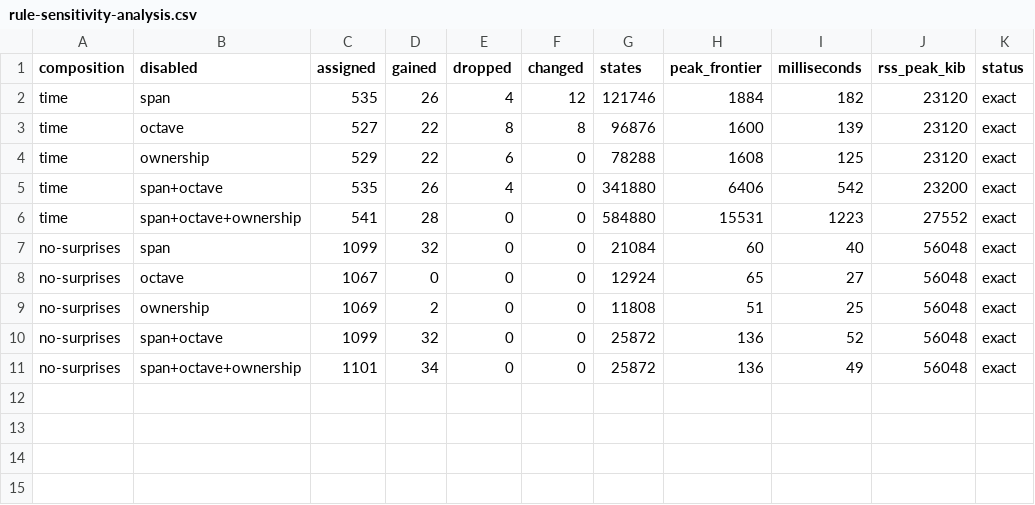
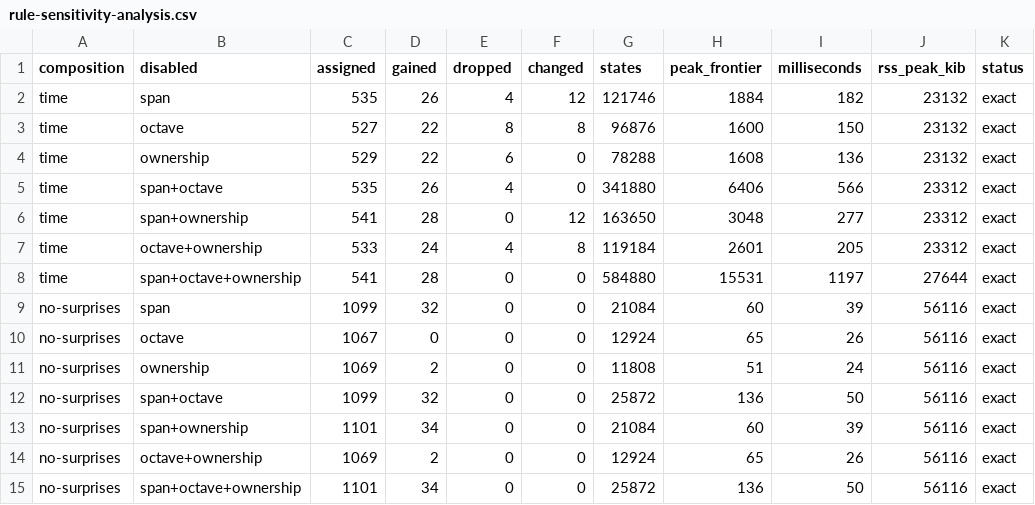
Before and after one commit to reshetnyakr-creator/play12, a CSV file: MVP/docs/research/stage-3-0-3-residual-fingering-analysis/results/rule-sensitivity-analysis.csv, drawn as a sheet.

Commit message:
Document Stage 3.0.3 findings, visual patterns and handover

```diff
--- a/MVP/docs/research/stage-3-0-3-residual-fingering-analysis/results/rule-sensitivity-analysis.csv
+++ b/MVP/docs/research/stage-3-0-3-residual-fingering-analysis/results/rule-sensitivity-analysis.csv
@@ -1,11 +1,15 @@
 composition,disabled,assigned,gained,dropped,changed,states,peak_frontier,milliseconds,rss_peak_kib,status
-time,span,535,26,4,12,121746,1884,182,23120,exact
-time,octave,527,22,8,8,96876,1600,139,23120,exact
-time,ownership,529,22,6,0,78288,1608,125,23120,exact
-time,span+octave,535,26,4,0,341880,6406,542,23200,exact
-time,span+octave+ownership,541,28,0,0,584880,15531,1223,27552,exact
-no-surprises,span,1099,32,0,0,21084,60,40,56048,exact
-no-surprises,octave,1067,0,0,0,12924,65,27,56048,exact
-no-surprises,ownership,1069,2,0,0,11808,51,25,56048,exact
-no-surprises,span+octave,1099,32,0,0,25872,136,52,56048,exact
-no-surprises,span+octave+ownership,1101,34,0,0,25872,136,49,56048,exact
+time,span,535,26,4,12,121746,1884,182,23132,exact
+time,octave,527,22,8,8,96876,1600,150,23132,exact
+time,ownership,529,22,6,0,78288,1608,136,23132,exact
+time,span+octave,535,26,4,0,341880,6406,566,23312,exact
+time,span+ownership,541,28,0,12,163650,3048,277,23312,exact
+time,octave+ownership,533,24,4,8,119184,2601,205,23312,exact
+time,span+octave+ownership,541,28,0,0,584880,15531,1197,27644,exact
+no-surprises,span,1099,32,0,0,21084,60,39,56116,exact
+no-surprises,octave,1067,0,0,0,12924,65,26,56116,exact
+no-surprises,ownership,1069,2,0,0,11808,51,24,56116,exact
+no-surprises,span+octave,1099,32,0,0,25872,136,50,56116,exact
+no-surprises,span+ownership,1101,34,0,0,21084,60,39,56116,exact
+no-surprises,octave+ownership,1069,2,0,0,12924,65,26,56116,exact
+no-surprises,span+octave+ownership,1101,34,0,0,25872,136,50,56116,exact
```
Also changed, not shown: MVP/docs/research/stage-3-0-3-residual-fingering-analysis/results/contact-model-experiments.csv, MVP/docs/research/stage-3-0-3-residual-fingering-analysis/results/reassignment-experiments.csv, 22 other files.
